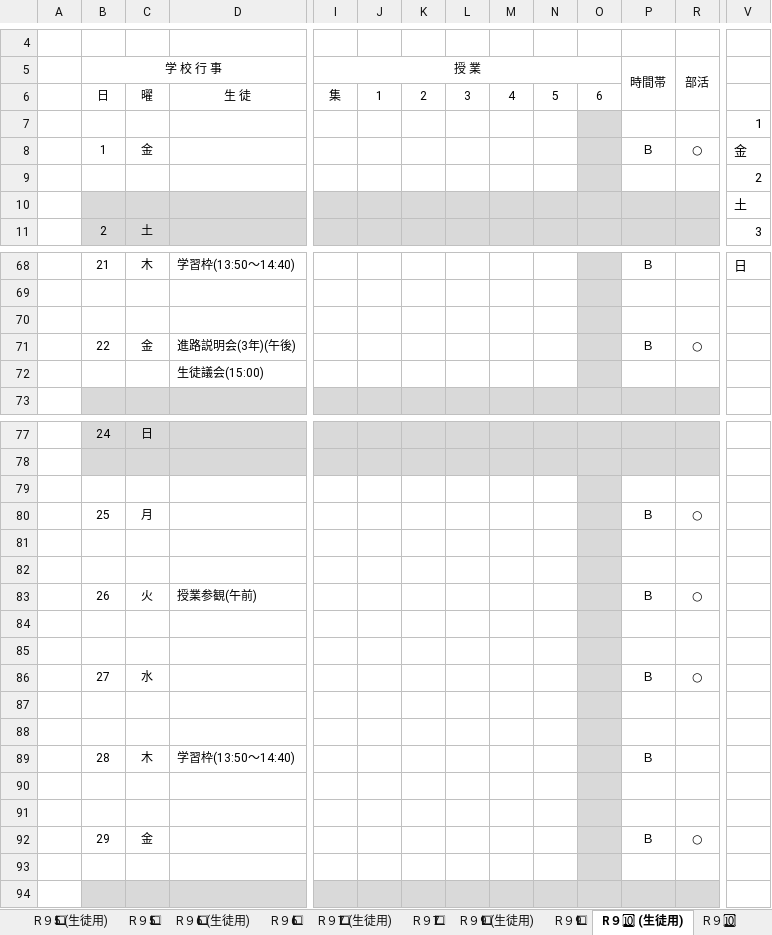
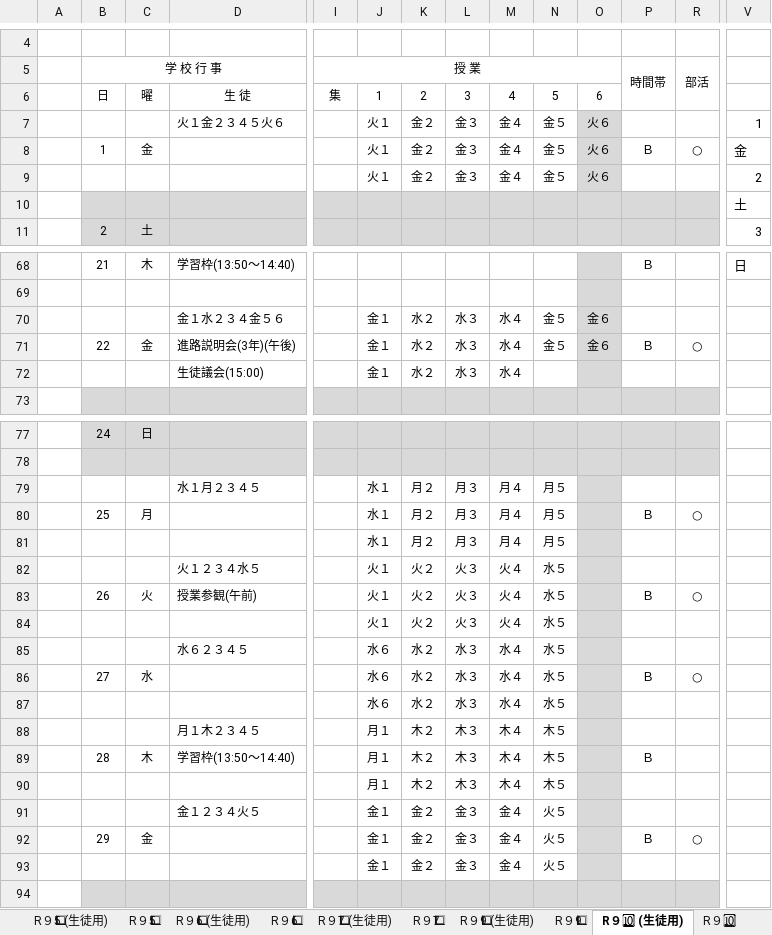
Before and after one commit to nanosa730/update, an Excel workbook: 令和9年度_月行事予定（案）.xlsx, sheet R９🔟 (生徒用), drawn as a sheet; only a part is shown, gaps mark what is left out; values as stored, in another font and other column widths than the file's, no borders; removed rows and columns are numbered as before the commit, all else as after; rows hold the shown columns only; the diff covers the shown part only; the diff names each change by its address in the sheet, - before the commit and + after, or states it on an @@ line.

```diff
--- a/令和9年度_月行事予定（案）.xlsx (sheet R９🔟 (生徒用))
+++ b/令和9年度_月行事予定（案）.xlsx (sheet R９🔟 (生徒用))
-row 7:  |  |  |  |  |  |  |  |  |  |  |  |  | 1
-row 8:  | 1 | 金 |  |  |  |  |  |  |  |  | Ｂ | ○ | 金
-row 9:  |  |  |  |  |  |  |  |  |  |  |  |  | 2
+row 7:  |  |  | 火１金２３４５火６ |  | 火１ | 金２ | 金３ | 金４ | 金５ | 火６ |  |  | 1
+row 8:  | 1 | 金 |  |  | 火１ | 金２ | 金３ | 金４ | 金５ | 火６ | Ｂ | ○ | 金
+row 9:  |  |  |  |  | 火１ | 金２ | 金３ | 金４ | 金５ | 火６ |  |  | 2
-row 70: (empty)
+row 70:  |  |  | 金１水２３４金５６ |  | 金１ | 水２ | 水３ | 水４ | 金５ | 金６
-row 71:  | 22 | 金 | 進路説明会(3年)(午後) |  |  |  |  |  |  |  | Ｂ | ○
-row 72:  |  |  | 生徒議会(15:00)
+row 71:  | 22 | 金 | 進路説明会(3年)(午後) |  | 金１ | 水２ | 水３ | 水４ | 金５ | 金６ | Ｂ | ○
+row 72:  |  |  | 生徒議会(15:00) |  | 金１ | 水２ | 水３ | 水４
-row 79: (empty)
+row 79:  |  |  | 水１月２３４５ |  | 水１ | 月２ | 月３ | 月４ | 月５
-row 80:  | 25 | 月 |  |  |  |  |  |  |  |  | Ｂ | ○
-row 80: (empty)
+row 80:  | 25 | 月 |  |  | 水１ | 月２ | 月３ | 月４ | 月５ |  | Ｂ | ○
-row 81: (empty)
+row 81:  |  |  |  |  | 水１ | 月２ | 月３ | 月４ | 月５
-row 83:  | 26 | 火 | 授業参観(午前) |  |  |  |  |  |  |  | Ｂ | ○
-row 82: (empty)
+row 82:  |  |  | 火１２３４水５ |  | 火１ | 火２ | 火３ | 火４ | 水５
-row 83: (empty)
+row 83:  | 26 | 火 | 授業参観(午前) |  | 火１ | 火２ | 火３ | 火４ | 水５ |  | Ｂ | ○
-row 86:  | 27 | 水 |  |  |  |  |  |  |  |  | Ｂ | ○
-row 84: (empty)
+row 84:  |  |  |  |  | 火１ | 火２ | 火３ | 火４ | 水５
-row 85: (empty)
+row 85:  |  |  | 水６２３４５ |  | 水６ | 水２ | 水３ | 水４ | 水５
-row 89:  | 28 | 木 | 学習枠(13:50〜14:40) |  |  |  |  |  |  |  | Ｂ
-row 86: (empty)
+row 86:  | 27 | 水 |  |  | 水６ | 水２ | 水３ | 水４ | 水５ |  | Ｂ | ○
-row 87: (empty)
+row 87:  |  |  |  |  | 水６ | 水２ | 水３ | 水４ | 水５
-row 92:  | 29 | 金 |  |  |  |  |  |  |  |  | Ｂ | ○
-row 88: (empty)
+row 88:  |  |  | 月１木２３４５ |  | 月１ | 木２ | 木３ | 木４ | 木５
+row 89:  | 28 | 木 | 学習枠(13:50〜14:40) |  | 月１ | 木２ | 木３ | 木４ | 木５ |  | Ｂ
+row 90:  |  |  |  |  | 月１ | 木２ | 木３ | 木４ | 木５
+row 91:  |  |  | 金１２３４火５ |  | 金１ | 金２ | 金３ | 金４ | 火５
+row 92:  | 29 | 金 |  |  | 金１ | 金２ | 金３ | 金４ | 火５ |  | Ｂ | ○
+row 93:  |  |  |  |  | 金１ | 金２ | 金３ | 金４ | 火５
```
Also changed, not shown: 21 added rows, 21 removed rows and 27 edited cells elsewhere in this sheet, sheet R９2⃣, sheet R９2⃣ (生徒用), sheet R９🔟, sheet R９9⃣ (生徒用), sheet R９9⃣, sheet R９⑫ (生徒用), 15 more sheets, 7 other files.
